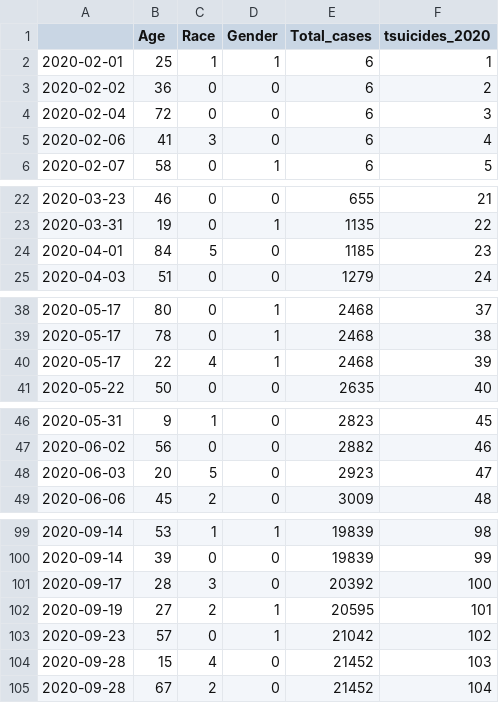
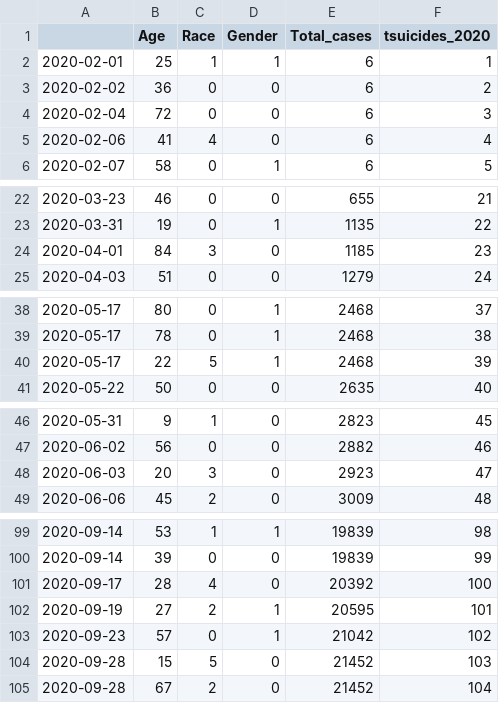
Before and after one commit to haalbright/Data-Science, a CSV file: sDeaths2020_count.csv, drawn as a sheet; only a part is shown, gaps mark what is left out; the diff covers the shown part only.

```diff
--- a/sDeaths2020_count.csv
+++ b/sDeaths2020_count.csv
@@ -4,3 +4,3 @@
 2020-02-04,72,0,0,6,3
-2020-02-06,41,3,0,6,4
+2020-02-06,41,4,0,6,4
 2020-02-07,58,0,1,6,5
@@ -23,3 +23,3 @@
 2020-03-31,19,0,1,1135,22
-2020-04-01,84,5,0,1185,23
+2020-04-01,84,3,0,1185,23
 2020-04-03,51,0,0,1279,24
@@ -39,3 +39,3 @@
 2020-05-17,78,0,1,2468,38
-2020-05-17,22,4,1,2468,39
+2020-05-17,22,5,1,2468,39
 2020-05-22,50,0,0,2635,40
@@ -47,3 +47,3 @@
 2020-06-02,56,0,0,2882,46
-2020-06-03,20,5,0,2923,47
+2020-06-03,20,3,0,2923,47
 2020-06-06,45,2,0,3009,48
@@ -100,6 +100,6 @@
 2020-09-14,39,0,0,19839,99
-2020-09-17,28,3,0,20392,100
+2020-09-17,28,4,0,20392,100
 2020-09-19,27,2,1,20595,101
 2020-09-23,57,0,1,21042,102
-2020-09-28,15,4,0,21452,103
+2020-09-28,15,5,0,21452,103
 2020-09-28,67,2,0,21452,104
```
Also changed, not shown: 2 edited cells elsewhere in this file, sDeaths2019_count.csv, 1 other file.
